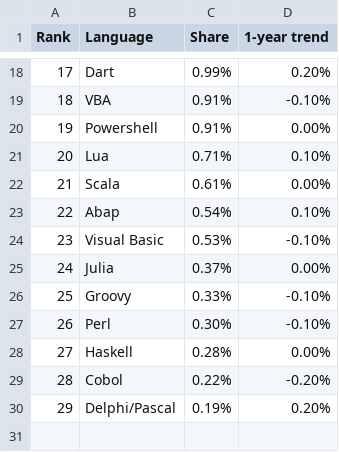
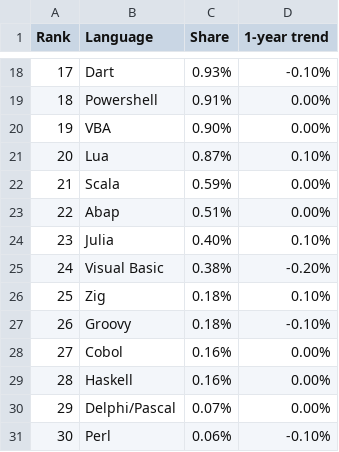
Before and after one commit to mitric-lab/python_for_chemists, a CSV file: src/codes/00-preface/pypl_index.csv, drawn as a sheet; only a part is shown, gaps mark what is left out; removed rows and columns are numbered as before the commit, all else as after; the diff covers the shown part only; the diff names each change by its address in the sheet, - before the commit and + after, or states it on an @@ line.

```diff
--- a/src/codes/00-preface/pypl_index.csv
+++ b/src/codes/00-preface/pypl_index.csv
@@ column A (Rank) renumbered between rows 10 and 29 @@
-C18 (Share): 0.99%
+C18 (Share): 0.93%
-D18 (1-year trend): 0.20%
+D18 (1-year trend): -0.10%
-row 19: 18 | VBA | 0.91% | -0.10%
+row 20: 19 | VBA | 0.90% | 0.00%
-C21 (Share): 0.71%
+C21 (Share): 0.87%
-C22 (Share): 0.61%
+C22 (Share): 0.59%
-C23 (Share): 0.54%
+C23 (Share): 0.51%
-D23 (1-year trend): 0.10%
+D23 (1-year trend): 0.00%
-row 24: 23 | Visual Basic | 0.53% | -0.10%
-C24 (Share): 0.37%
+C24 (Share): 0.40%
-D24 (1-year trend): 0.00%
+D24 (1-year trend): 0.10%
+row 25: 24 | Visual Basic | 0.38% | -0.20%
+row 26: 25 | Zig | 0.18% | 0.10%
-C27 (Share): 0.33%
+C27 (Share): 0.18%
-row 27: 26 | Perl | 0.30% | -0.10%
+row 28: 27 | Cobol | 0.16% | 0.00%
-C29 (Share): 0.28%
+C29 (Share): 0.16%
-row 29: 28 | Cobol | 0.22% | -0.20%
-C30 (Share): 0.19%
+C30 (Share): 0.07%
-D30 (1-year trend): 0.20%
+D30 (1-year trend): 0.00%
+row 31: 30 | Perl | 0.06% | -0.10%
```
Also changed, not shown: 3 added rows, 3 removed rows and 24 edited cells elsewhere in this file, 5 other files.
